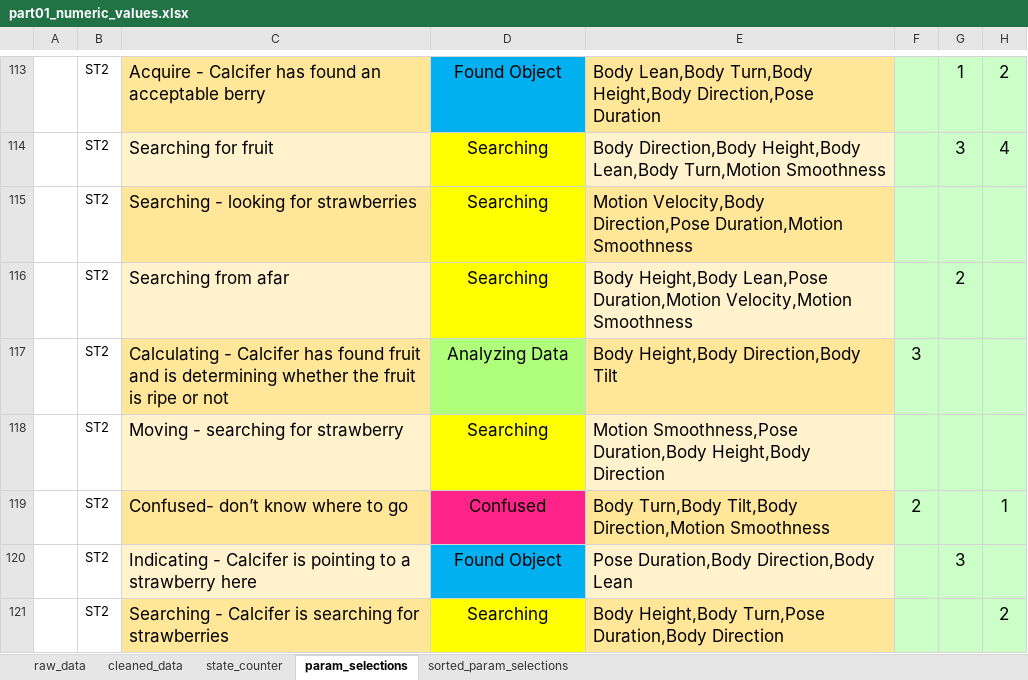
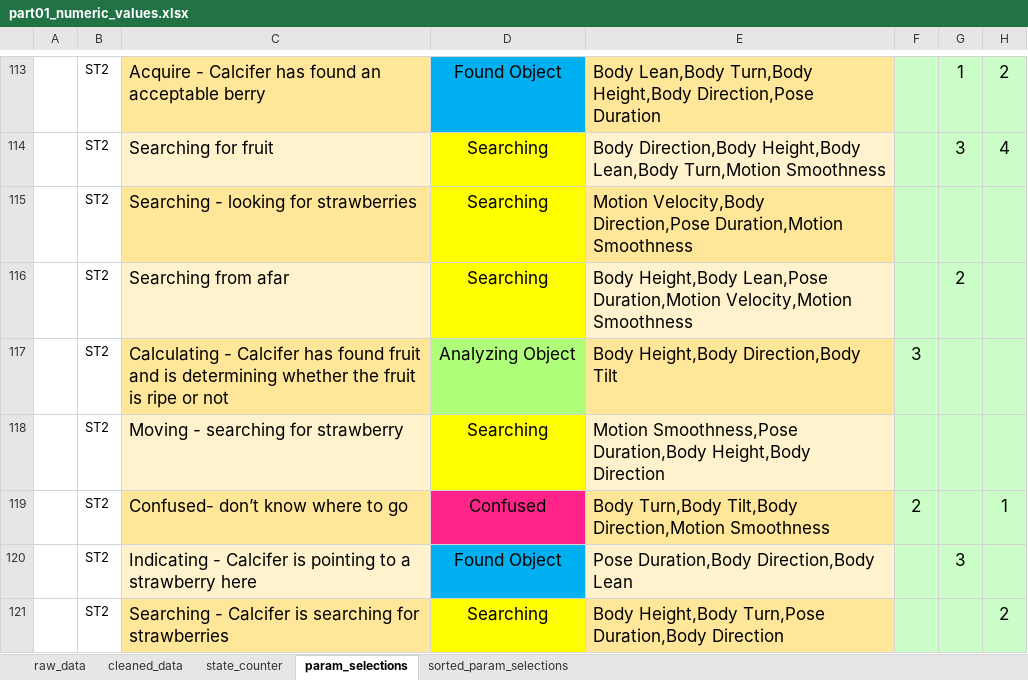
Before and after one commit to liamreneroy/LLM_motion, an Excel workbook: data/part01_numeric_values.xlsx, sheet param_selections, drawn as a sheet; only a part is shown, gaps mark what is left out; values as stored, in another font and other column widths than the file's, no borders; table styles not drawn; 1 other sheet too large or unreadable and not compared; the diff covers the shown part only; the diff names each change by its address in the sheet, - before the commit and + after, or states it on an @@ line.

```diff
--- a/data/part01_numeric_values.xlsx (sheet param_selections)
+++ b/data/part01_numeric_values.xlsx (sheet param_selections)
-D117: Analyzing Data
+D117: Analyzing Object
```
Also changed, not shown: 16 edited cells elsewhere in this sheet, sheet sorted_param_selections, sheet state_counter, formulas that keep their value, data/llm_generated_data.xlsx, 6 other files.
